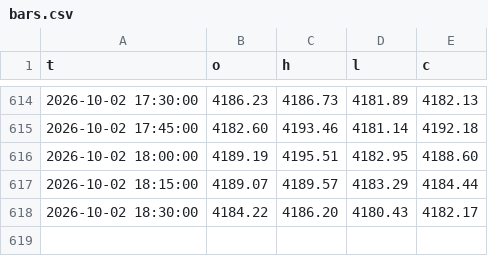
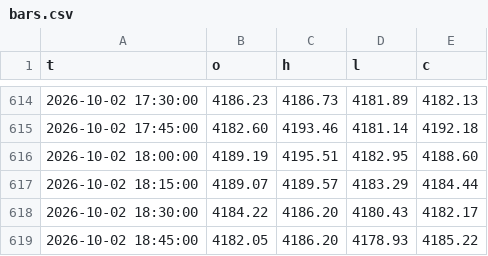
Before and after one commit to kureha722-arch/Signal-Gold, a CSV file: bars.csv, drawn as a sheet; only a part is shown, gaps mark what is left out.

Commit message:
state

```diff
--- a/bars.csv
+++ b/bars.csv
@@ -618 +618,2 @@ t,o,h,l,c
 2026-10-02 18:30:00,4184.22,4186.20,4180.43,4182.17
+2026-10-02 18:45:00,4182.05,4186.20,4178.93,4185.22
```
